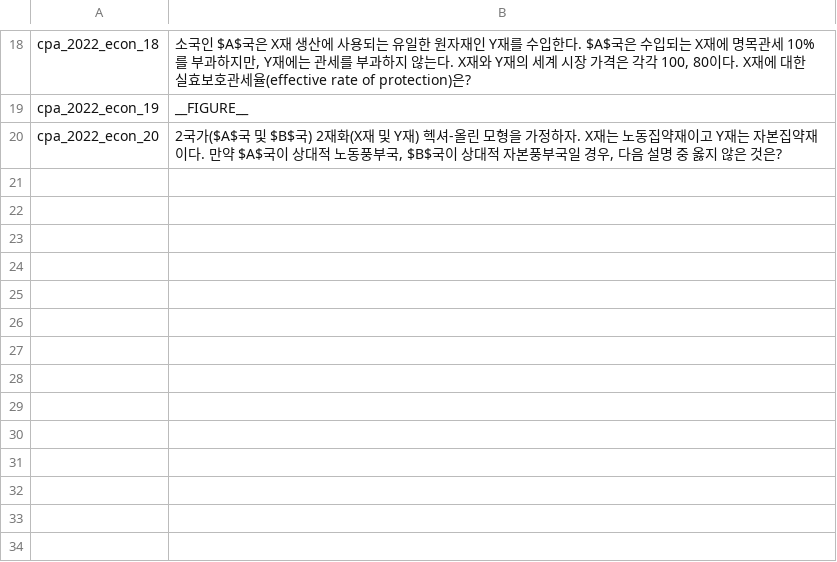
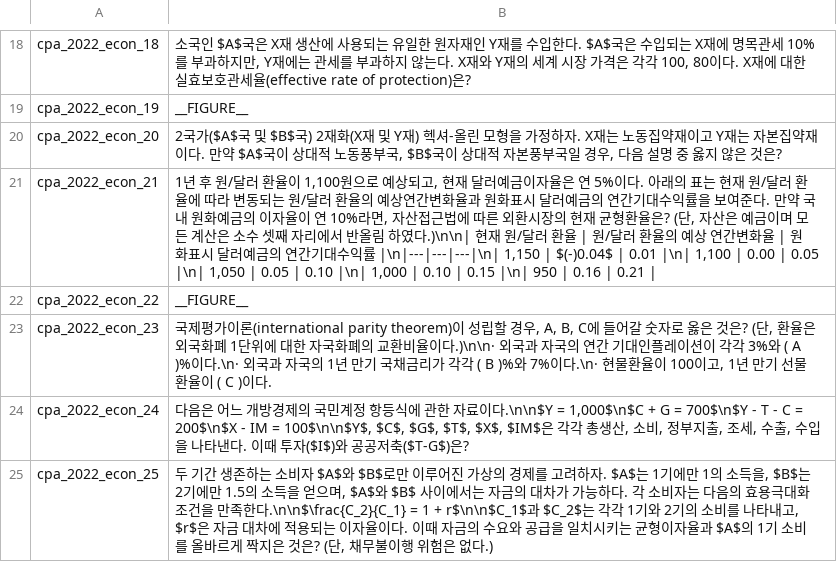
Before and after one commit to jihorag/-, a TSV file: 6_db_utils/answer_keys/_img2txt_cpa2022_econ.tsv, drawn as a sheet; only a part is shown, gaps mark what is left out; the diff names each change by its address in the sheet, - before the commit and + after, or states it on an @@ line.

Commit message:
auto-sync: 2026-05-21 17:02:07

```diff
--- a/6_db_utils/answer_keys/_img2txt_cpa2022_econ.tsv
+++ b/6_db_utils/answer_keys/_img2txt_cpa2022_econ.tsv
+row 21: cpa_2022_econ_21 | 1년 후 원/달러 환율이 1,100원으로 예상되고, 현재 달러예금이자율은 연 5%이다. 아래의 표는 현재 원/달러 환율에 따라 변동되는 원/달러 환율의 예상연간변화율과 원화표시 달러예금의 연간기대수익률을 보여준다. 만약 국내 원화예금의 이자율이 연 10%라면, 자산접근법에 따른 외환시장의 현재 균형환율은? (단, 자산은 예금이며 모든 계산은 소수 셋째 자리에서 반올림 하였다.)\n\n| 현재 원/달러 환율 | 원/달러 환율의 예상 연간변화율 | 원화표시 달러예금의 연간기대수익률 |\n|---|---|---|\n| 1,150 | $(-)0.04$ | 0.01 |\n| 1,100 | 0.00 | 0.05 |\n| 1,050 | 0.05 | 0.10 |\n| 1,000 | 0.10 | 0.15 |\n| 950 | 0.16 | 0.21
+row 22: cpa_2022_econ_22 | __FIGURE__
+row 23: cpa_2022_econ_23 | 국제평가이론(international parity theorem)이 성립할 경우, A, B, C에 들어갈 숫자로 옳은 것은? (단, 환율은 외국화폐 1단위에 대한 자국화폐의 교환비율이다.)\n\n· 외국과 자국의 연간 기대인플레이션이 각각 3%와 ( A )%이다.\n· 외국과 자국의 1년 만기 국채금리가 각각 ( B )%와 7%이다.\n· 현물환율이 100이고, 1년 만기 선물환율이 ( C )이다.
+row 24: cpa_2022_econ_24 | 다음은 어느 개방경제의 국민계정 항등식에 관한 자료이다.\n\n$Y = 1,000$\n$C + G = 700$\n$Y - T - C = 200$\n$X - IM = 100$\n\n$Y$, $C$, $G$, $T$, $X$, $IM$은 각각 총생산, 소비, 정부지출, 조세, 수출, 수입을 나타낸다. 이때 투자($I$)와 공공저축($T-G$)은?
+row 25: cpa_2022_econ_25 | 두 기간 생존하는 소비자 $A$와 $B$로만 이루어진 가상의 경제를 고려하자. $A$는 1기에만 1의 소득을, $B$는 2기에만 1.5의 소득을 얻으며, $A$와 $B$ 사이에서는 자금의 대차가 가능하다. 각 소비자는 다음의 효용극대화 조건을 만족한다.\n\n$\frac{C_2}{C_1} = 1 + r$\n\n$C_1$과 $C_2$는 각각 1기와 2기의 소비를 나타내고, $r$은 자금 대차에 적용되는 이자율이다. 이때 자금의 수요와 공급을 일치시키는 균형이자율과 $A$의 1기 소비를 올바르게 짝지은 것은? (단, 채무불이행 위험은 없다.)
```
